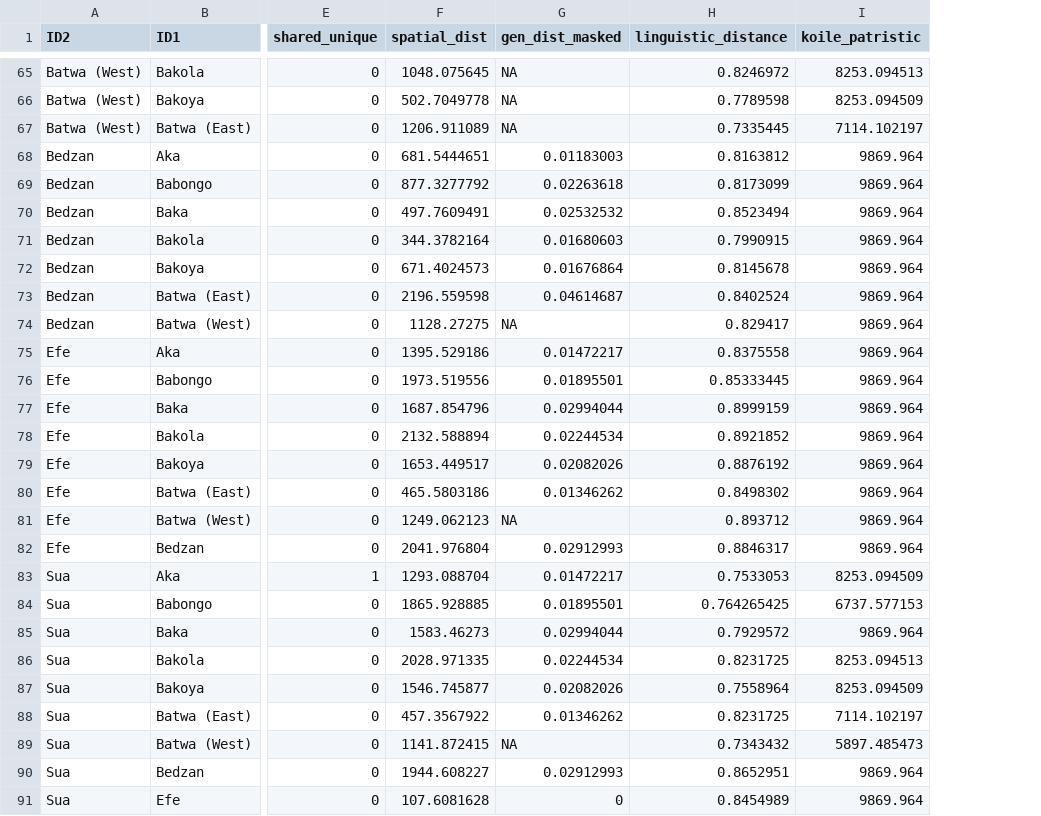
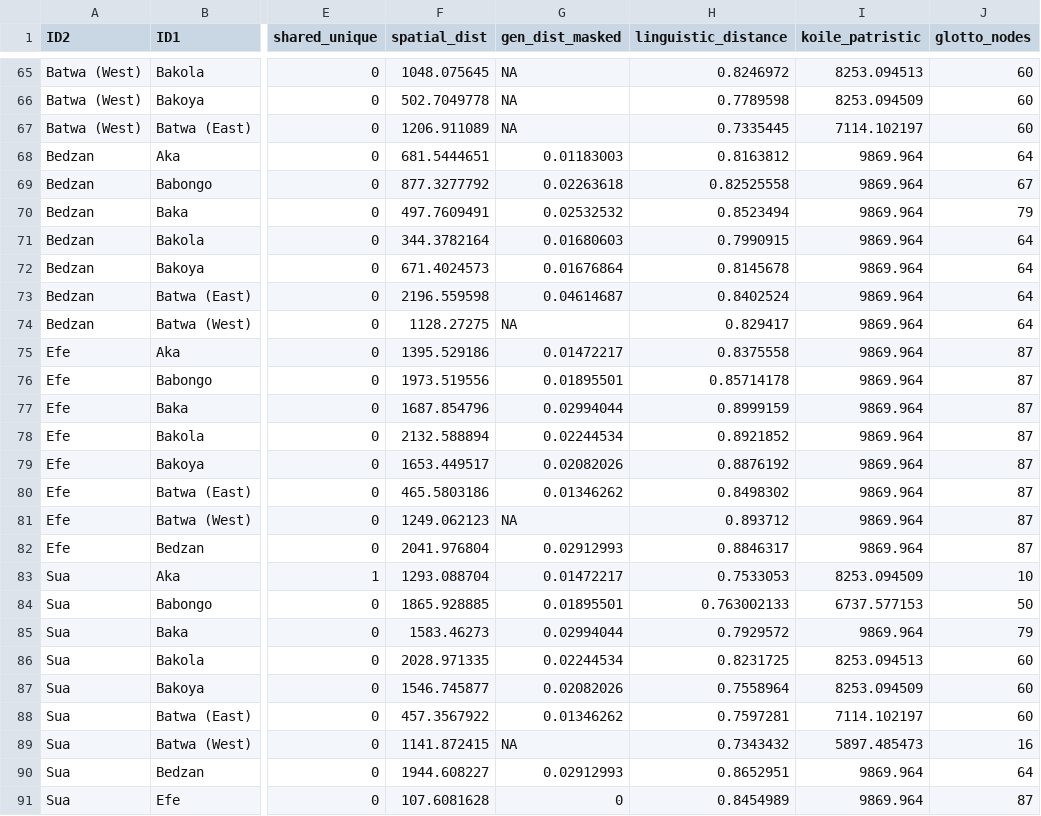
Before and after one commit to ceciliapad/GenCultEvo, a CSV file: data/shared_words_counts_september23.csv, drawn as a sheet; only a part is shown, gaps mark what is left out; the diff covers the shown part only; the diff names each change by its address in the sheet, - before the commit and + after, or states it on an @@ line.

Commit message:
glottolog tree

```diff
--- a/data/shared_words_counts_september23.csv
+++ b/data/shared_words_counts_september23.csv
+column J (glotto_nodes), rows 65-91: 60 | 60 | 60 | 64 | 67 | 79 | 64 | 64 | 64 | 64 | 87 | 87 | 87 | 87 | 87 | 87 | 87 | 87 | 10 | 50 | 79 | 60 | 60 | 60 | 16 | 64 | 87
-H69 (linguistic_distance): 0.8173099
+H69 (linguistic_distance): 0.82525558
-H76 (linguistic_distance): 0.85333445
+H76 (linguistic_distance): 0.85714178
-H84 (linguistic_distance): 0.764265425
+H84 (linguistic_distance): 0.763002133
-H88 (linguistic_distance): 0.8231725
+H88 (linguistic_distance): 0.7597281
```
Also changed, not shown: 32 edited cells elsewhere in this file, 4 other files.
